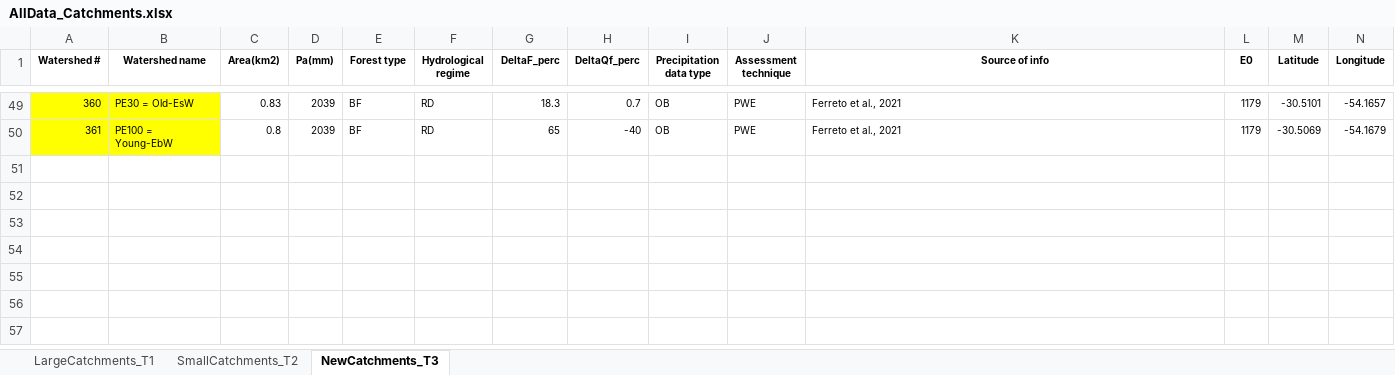
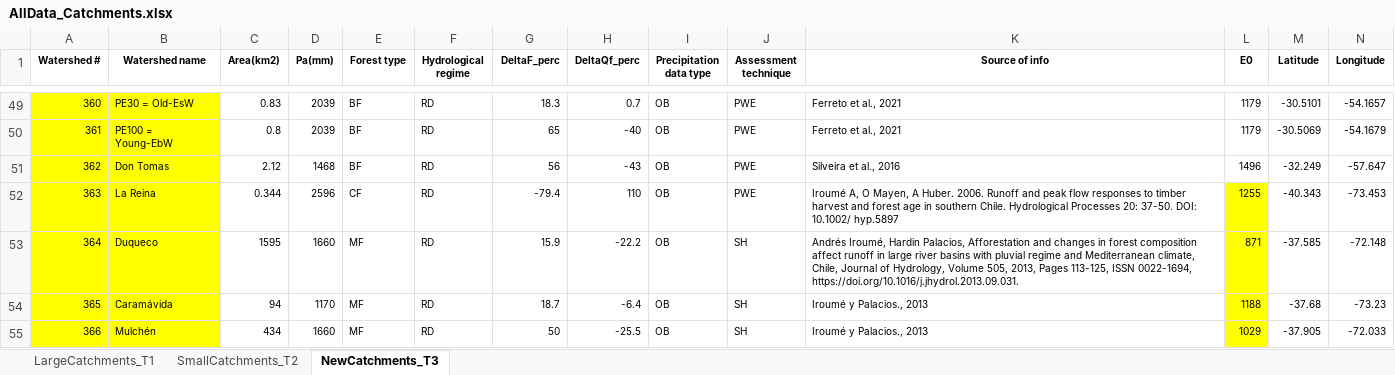
Before and after one commit to WillemVervoort/Forest_and_water, an Excel workbook: data/AllData_Catchments.xlsx, sheet NewCatchments_T3, drawn as a sheet; only a part is shown, gaps mark what is left out; values as stored, in another font and other column widths than the file's, no borders; rows hold the shown columns only; the diff names each change by its address in the sheet, - before the commit and + after, or states it on an @@ line.

```diff
--- a/data/AllData_Catchments.xlsx (sheet NewCatchments_T3)
+++ b/data/AllData_Catchments.xlsx (sheet NewCatchments_T3)
+row 51: 362 | Don Tomas | 2.12 | 1468 | BF | RD | 56 | -43 | OB | PWE | Silveira et al., 2016 | 1496 | -32.249 | -57.647
+row 52: 363 | La Reina | 0.344 | 2596 | CF | RD | -79.4 | 110 | OB | PWE | Iroumé A, O Mayen, A Huber. 2006. Runoff and peak flow responses to timber harvest and forest age in southern Chile. Hydrological Processes 20: 37-50. DOI: 10.1002/ hyp.5897 | 1255 | -40.343 | -73.453
+row 53: 364 | Duqueco | 1595 | 1660 | MF | RD | 15.9 | -22.2 | OB | SH | Andrés Iroumé, Hardin Palacios, Afforestation and changes in forest composition affect runoff in large river basins with pluvial regime and Mediterranean climate, Chile, Journal of Hydrology, Volume 505, 2013, Pages 113-125, ISSN 0022-1694, https://doi.org/10.1016/j.jhydrol.2013.09.031. | 871 | -37.585 | -72.148
+row 54: 365 | Caramávida | 94 | 1170 | MF | RD | 18.7 | -6.4 | OB | SH | Iroumé y Palacios., 2013 | 1188 | -37.68 | -73.23
+row 55: 366 | Mulchén | 434 | 1660 | MF | RD | 50 | -25.5 | OB | SH | Iroumé y Palacios., 2013 | 1029 | -37.905 | -72.033
```
Also changed, not shown: 27 other files.
